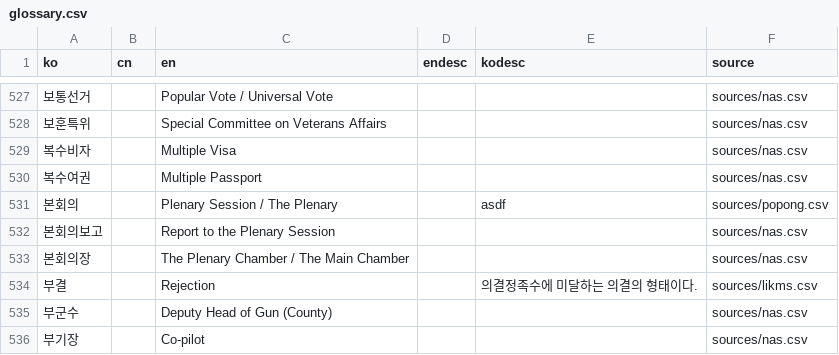
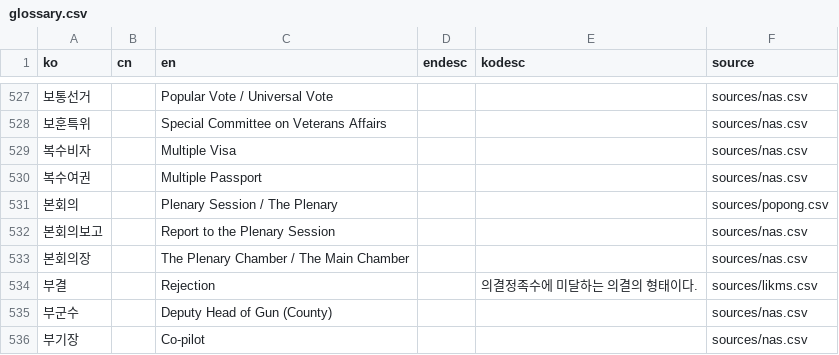
Before and after one commit to teampopong/popong.com-glossary, a CSV file: glossary.csv, drawn as a sheet; only a part is shown, gaps mark what is left out; the diff names each change by its address in the sheet, - before the commit and + after, or states it on an @@ line.

```diff
--- a/glossary.csv
+++ b/glossary.csv
-E531 (kodesc): asdf
+E531 (kodesc): (empty)
```
Also changed, not shown: 8 other files.
